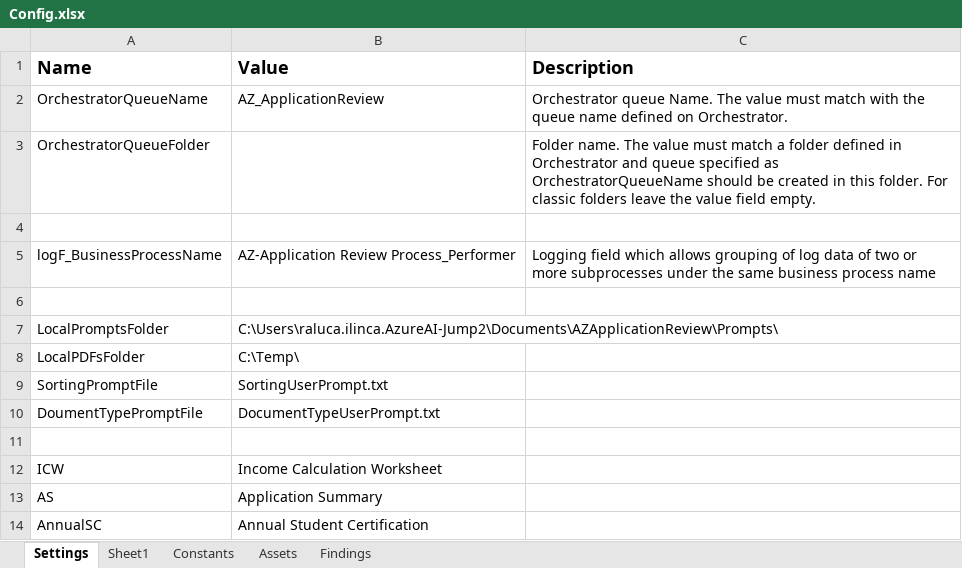
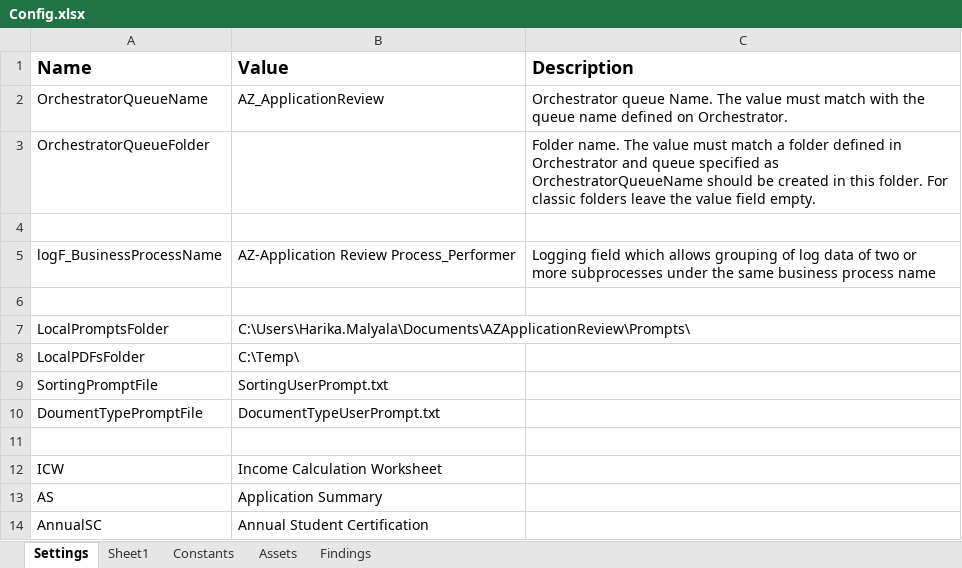
Before and after one commit to Dominiuminc/Application-Review-Audit-Findings-Library, an Excel workbook: Data/Config.xlsx, sheet Settings, drawn as a sheet; only a part is shown; values as stored, in another font and other column widths than the file's, no borders; the diff names each change by its address in the sheet, - before the commit and + after, or states it on an @@ line.

```diff
--- a/Data/Config.xlsx (sheet Settings)
+++ b/Data/Config.xlsx (sheet Settings)
-B7 (Value): C:\Users\raluca.ilinca.AzureAI-Jump2\Documents\AZApplicationReview\Prompts\
+B7 (Value): C:\Users\Harika.Malyala\Documents\AZApplicationReview\Prompts\
```
Also changed, not shown: 15 other files.
